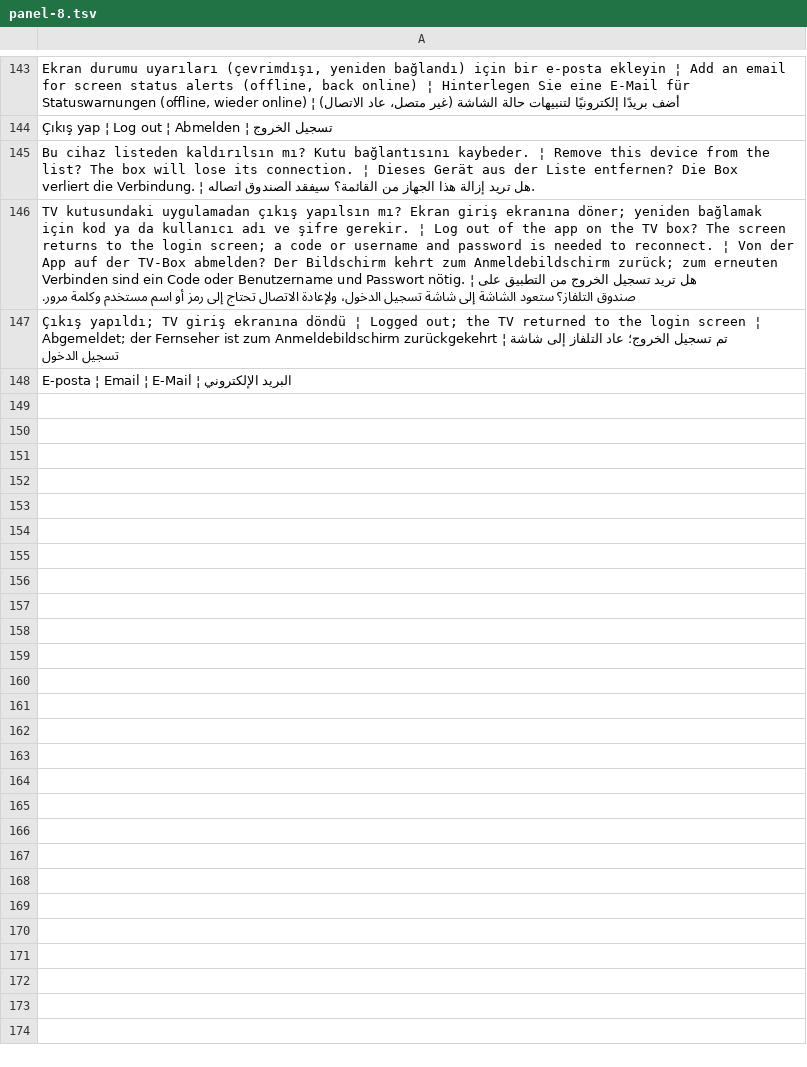
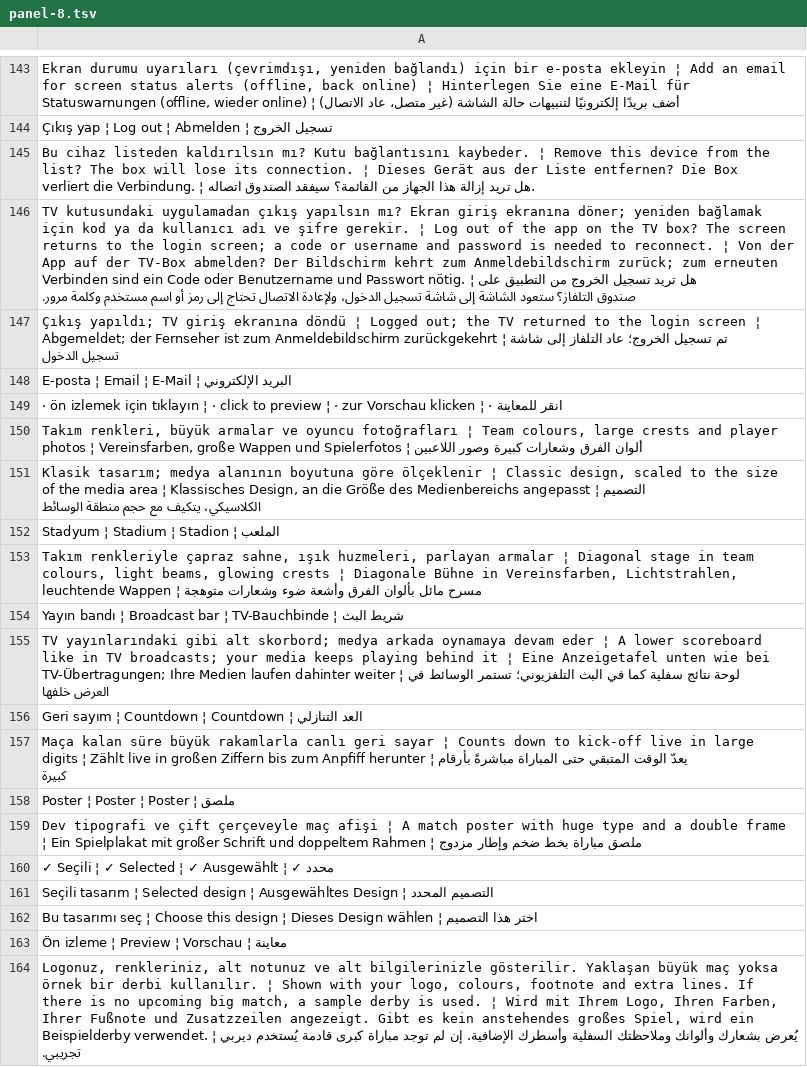
Before and after one commit to ooemir23/screenpano.com, a TSV file: tools/i18n/panel-8.tsv, drawn as a sheet; only a part is shown, gaps mark what is left out.

```diff
--- a/tools/i18n/panel-8.tsv
+++ b/tools/i18n/panel-8.tsv
@@ -148 +148,17 @@ TV kutusundaki uygulamadan çıkış yapılsın mı? Ekran giriş ekranına dön
 E-posta ¦ Email ¦ E-Mail ¦ البريد الإلكتروني
+· ön izlemek için tıklayın ¦ · click to preview ¦ · zur Vorschau klicken ¦ · انقر للمعاينة
+Takım renkleri, büyük armalar ve oyuncu fotoğrafları ¦ Team colours, large crests and player photos ¦ Vereinsfarben, große Wappen und Spielerfotos ¦ ألوان الفرق وشعارات كبيرة وصور اللاعبين
+Klasik tasarım; medya alanının boyutuna göre ölçeklenir ¦ Classic design, scaled to the size of the media area ¦ Klassisches Design, an die Größe des Medienbereichs angepasst ¦ التصميم الكلاسيكي، يتكيف مع حجم منطقة الوسائط
+Stadyum ¦ Stadium ¦ Stadion ¦ الملعب
+Takım renkleriyle çapraz sahne, ışık huzmeleri, parlayan armalar ¦ Diagonal stage in team colours, light beams, glowing crests ¦ Diagonale Bühne in Vereinsfarben, Lichtstrahlen, leuchtende Wappen ¦ مسرح مائل بألوان الفرق وأشعة ضوء وشعارات متوهجة
+Yayın bandı ¦ Broadcast bar ¦ TV-Bauchbinde ¦ شريط البث
+TV yayınlarındaki gibi alt skorbord; medya arkada oynamaya devam eder ¦ A lower scoreboard like in TV broadcasts; your media keeps playing behind it ¦ Eine Anzeigetafel unten wie bei TV-Übertragungen; Ihre Medien laufen dahinter weiter ¦ لوحة نتائج سفلية كما في البث التلفزيوني؛ تستمر الوسائط في العرض خلفها
+Geri sayım ¦ Countdown ¦ Countdown ¦ العد التنازلي
+Maça kalan süre büyük rakamlarla canlı geri sayar ¦ Counts down to kick-off live in large digits ¦ Zählt live in großen Ziffern bis zum Anpfiff herunter ¦ يعدّ الوقت المتبقي حتى المباراة مباشرةً بأرقام كبيرة
+Poster ¦ Poster ¦ Poster ¦ ملصق
+Dev tipografi ve çift çerçeveyle maç afişi ¦ A match poster with huge type and a double frame ¦ Ein Spielplakat mit großer Schrift und doppeltem Rahmen ¦ ملصق مباراة بخط ضخم وإطار مزدوج
+✓ Seçili ¦ ✓ Selected ¦ ✓ Ausgewählt ¦ ✓ محدد
+Seçili tasarım ¦ Selected design ¦ Ausgewähltes Design ¦ التصميم المحدد
+Bu tasarımı seç ¦ Choose this design ¦ Dieses Design wählen ¦ اختر هذا التصميم
+Ön izleme ¦ Preview ¦ Vorschau ¦ معاينة
+Logonuz, renkleriniz, alt notunuz ve alt bilgilerinizle gösterilir. Yaklaşan büyük maç yoksa örnek bir derbi kullanılır. ¦ Shown with your logo, colours, footnote and extra lines. If there is no upcoming big match, a sample derby is used. ¦ Wird mit Ihrem Logo, Ihren Farben, Ihrer Fußnote und Zusatzzeilen angezeigt. Gibt es kein anstehendes großes Spiel, wird ein Beispielderby verwendet. ¦ يُعرض بشعارك وألوانك وملاحظتك السفلية وأسطرك الإضافية. إن لم توجد مباراة كبرى قادمة يُستخدم ديربي تجريبي.
```
Also changed, not shown: 9 other files.
